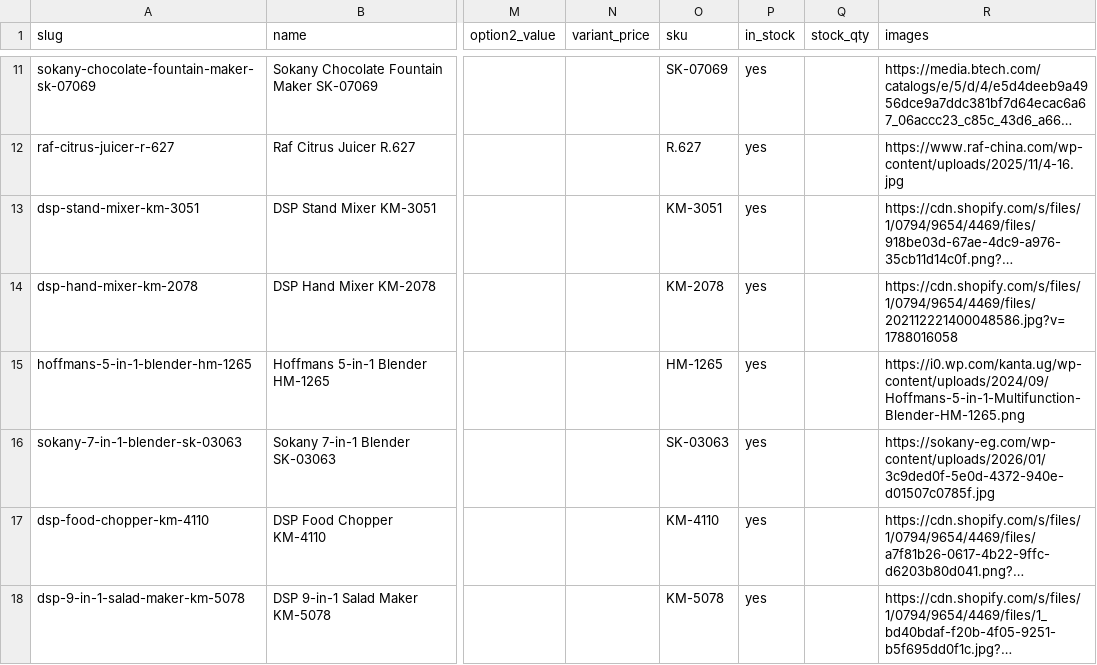
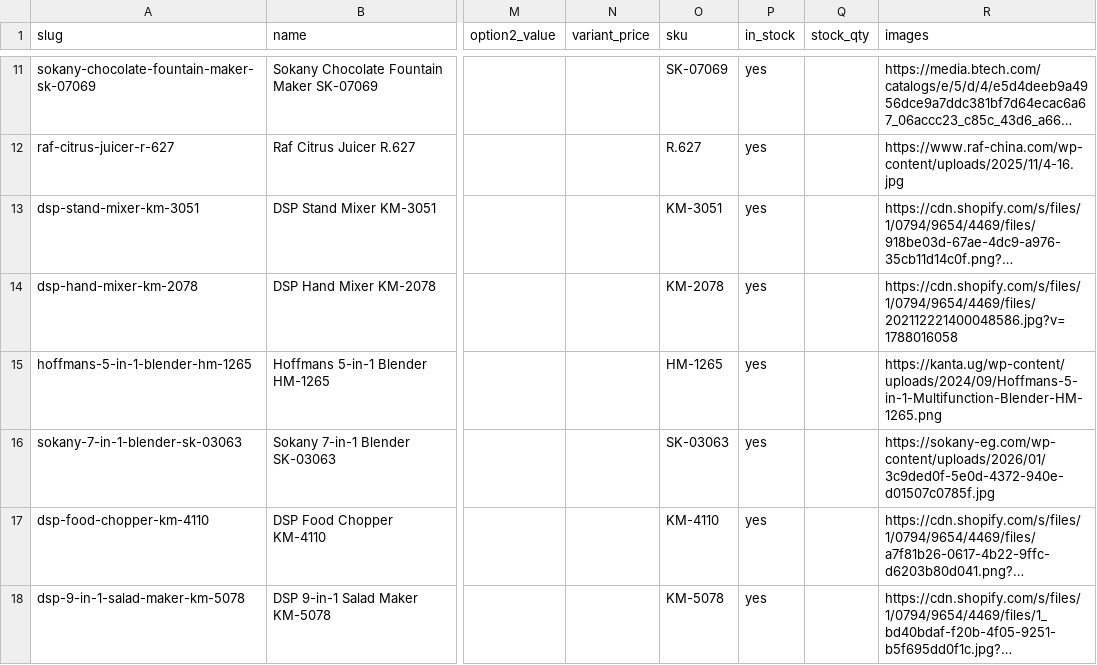
Before and after one commit to tlip-ventures/tlip-ventures, a CSV file: imports/2026-10-24-price-list-photos/products.csv, drawn as a sheet; only a part is shown, gaps mark what is left out; long unchanged cells end in …; the diff names each change by its address in the sheet, - before the commit and + after, or states it on an @@ line.

```diff
--- a/imports/2026-10-24-price-list-photos/products.csv
+++ b/imports/2026-10-24-price-list-photos/products.csv
-R15 (images): https://i0.wp.com/kanta.ug/wp-content/uploads/2024/09/Hoffmans-5-in-1-Multifunction-Blender-HM-1265.png
+R15 (images): https://kanta.ug/wp-content/uploads/2024/09/Hoffmans-5-in-1-Multifunction-Blender-HM-1265.png
```
